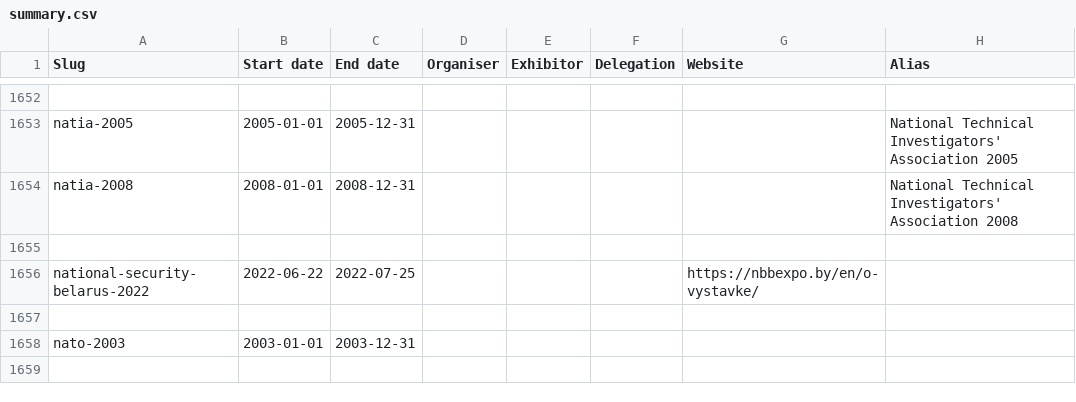
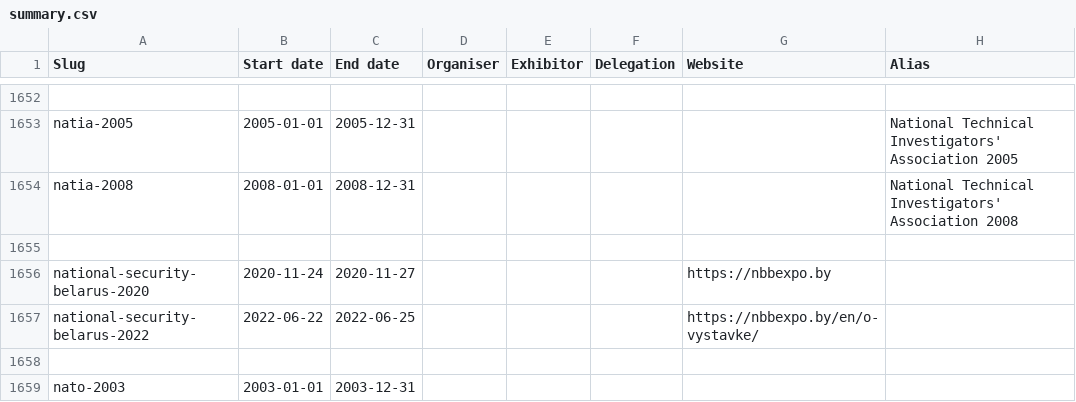
Before and after one commit to caatdata/arms-and-security-fair-exhibitors, a CSV file: summary.csv, drawn as a sheet; only a part is shown, gaps mark what is left out; the shorter side is filled out with more unchanged rows.

Commit message:
Fix National Security Belarus 2022 dates. Add 2020 stub.

```diff
--- a/summary.csv
+++ b/summary.csv
@@ -1655,3 +1655,4 @@ natia-2008,2008-01-01,2008-12-31,,,,,National Technical Investigators' Associati
 ,,,,,,,
-national-security-belarus-2022,2022-06-22,2022-07-25,,,,https://nbbexpo.by/en/o-vystavke/,
+national-security-belarus-2020,2020-11-24,2020-11-27,,,,https://nbbexpo.by,
+national-security-belarus-2022,2022-06-22,2022-06-25,,,,https://nbbexpo.by/en/o-vystavke/,
 ,,,,,,,
```
Also changed, not shown: 3 other files.
